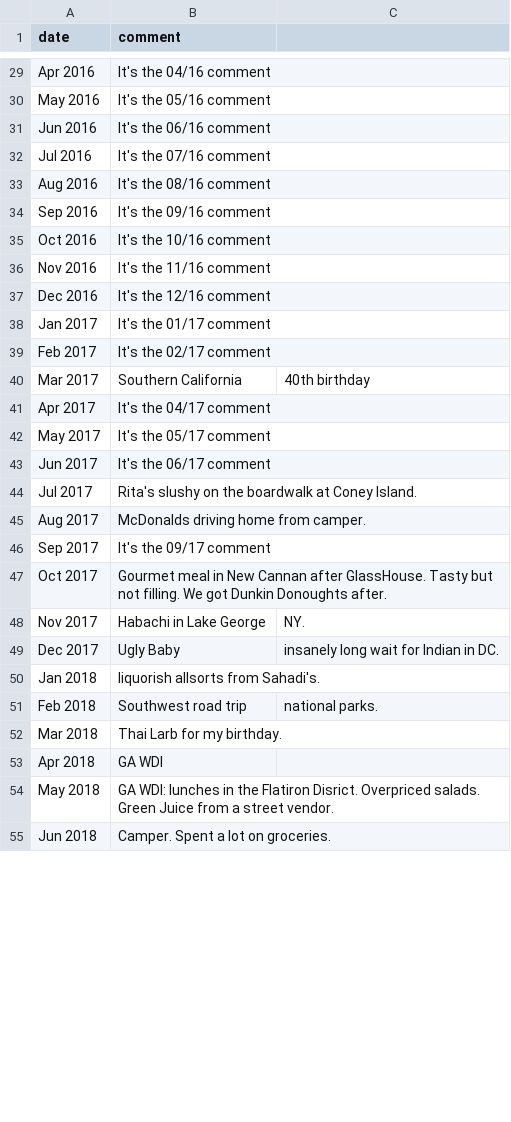
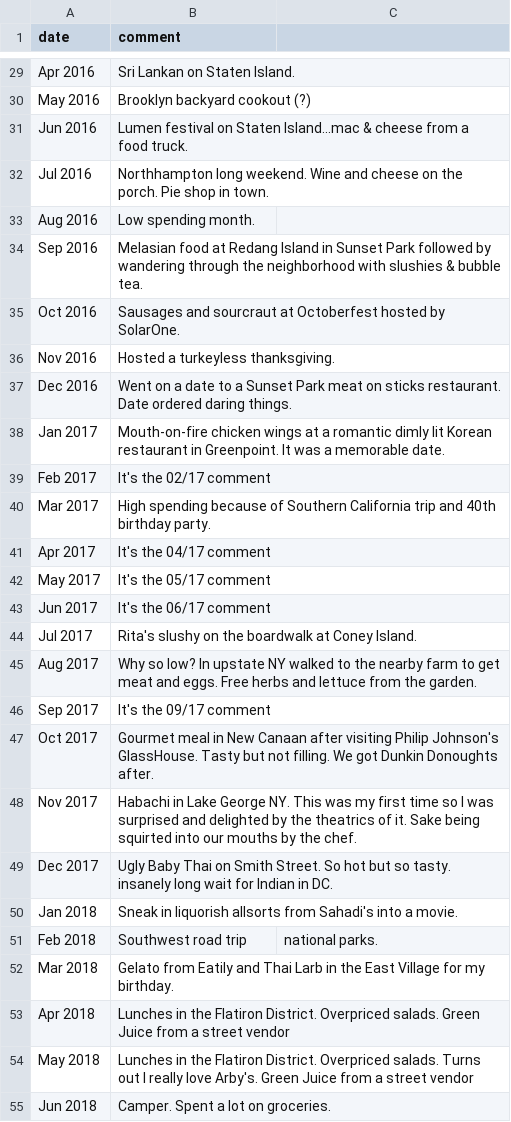
Before and after one commit to snphillips/food-spending, a CSV file: src/data/comments.csv, drawn as a sheet; only a part is shown, gaps mark what is left out; the diff covers the shown part only.

Commit message:
add food memories

```diff
--- a/src/data/comments.csv
+++ b/src/data/comments.csv
@@ -29,13 +29,13 @@ date,comment
-"Apr 2016", It's the 04/16 comment
-"May 2016", It's the 05/16 comment
-"Jun 2016", It's the 06/16 comment
-"Jul 2016", It's the 07/16 comment
-"Aug 2016", It's the 08/16 comment
-"Sep 2016", It's the 09/16 comment
-"Oct 2016", It's the 10/16 comment
-"Nov 2016", It's the 11/16 comment
-"Dec 2016", It's the 12/16 comment
-"Jan 2017", It's the 01/17 comment
+"Apr 2016", Sri Lankan on Staten Island.
+"May 2016", Brooklyn backyard cookout (?)
+"Jun 2016", Lumen festival on Staten Island...mac & cheese from a food truck.
+"Jul 2016", Northhampton long weekend. Wine and cheese on the porch. Pie shop in town.
+"Aug 2016", Low spending month.
+"Sep 2016", Melasian food at Redang Island in Sunset Park followed by wandering through the neighborhood with slushies & bubble tea.
+"Oct 2016", Sausages and sourcraut at Octoberfest hosted by SolarOne.
+"Nov 2016", Hosted a turkeyless thanksgiving.
+"Dec 2016", Went on a date to a Sunset Park meat on sticks restaurant. Date ordered daring things.
+"Jan 2017", Mouth-on-fire chicken wings at a romantic dimly lit Korean restaurant in Greenpoint. It was a memorable date.
 "Feb 2017", It's the 02/17 comment
-"Mar 2017", Southern California, 40th birthday
+"Mar 2017", High spending because of Southern California trip and 40th birthday party.
 "Apr 2017", It's the 04/17 comment
@@ -44,12 +44,12 @@ date,comment
 "Jul 2017", Rita's slushy on the boardwalk at Coney Island.
-"Aug 2017", McDonalds driving home from camper.
+"Aug 2017", Why so low? In upstate NY walked to the nearby farm to get meat and eggs. Free herbs and lettuce from the garden.
 "Sep 2017", It's the 09/17 comment
-"Oct 2017", Gourmet meal in New Cannan after GlassHouse. Tasty but not filling. We got Dunkin Donoughts after.
-"Nov 2017", Habachi in Lake George, NY.
-"Dec 2017", Ugly Baby, insanely long wait for Indian in DC.
-"Jan 2018", liquorish allsorts from Sahadi's.
+"Oct 2017", Gourmet meal in New Canaan after visiting Philip Johnson's GlassHouse. Tasty but not filling. We got Dunkin Donoughts after.
+"Nov 2017", Habachi in Lake George NY. This was my first time so I was surprised and delighted by the theatrics of it. Sake being squirted into our mouths by the chef.
+"Dec 2017", Ugly Baby Thai on Smith Street. So hot but so tasty. insanely long wait for Indian in DC.
+"Jan 2018", Sneak in liquorish allsorts from Sahadi's into a movie.
 "Feb 2018", Southwest road trip, national parks.
-"Mar 2018", Thai Larb for my birthday.
-"Apr 2018", GA WDI
-"May 2018", GA WDI: lunches in the Flatiron Disrict. Overpriced salads. Green Juice from a street vendor.
+"Mar 2018", Gelato from Eatily and Thai Larb in the East Village for my birthday.
+"Apr 2018", Lunches in the Flatiron District. Overpriced salads. Green Juice from a street vendor
+"May 2018", Lunches in the Flatiron District. Overpriced salads. Turns out I really love Arby's. Green Juice from a street vendor
 "Jun 2018", Camper. Spent a lot on groceries.
```
Also changed, not shown: 31 edited cells elsewhere in this file, 2 other files.
